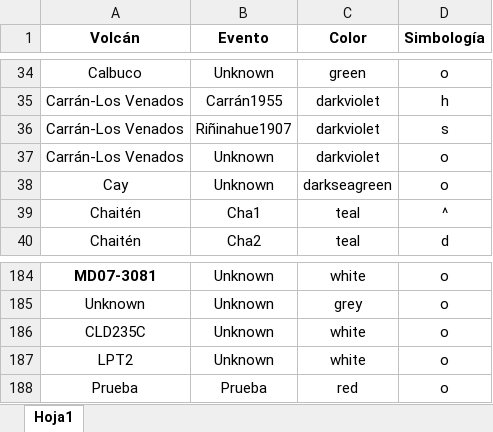
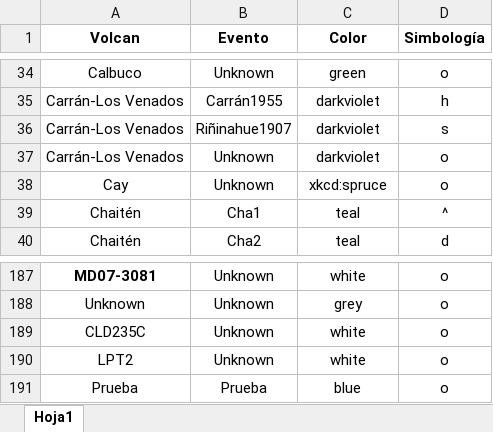
Before and after one commit to winsa24/TefroDataBase, an Excel workbook: Scripts/Simbologia.xlsx, sheet Hoja1, drawn as a sheet; only a part is shown, gaps mark what is left out; values as stored, in another font and other column widths than the file's, no borders; addresses are those after the commit; the diff covers the shown part only; the diff names each change by its address in the sheet, - before the commit and + after, or states it on an @@ line.

```diff
--- a/Scripts/Simbologia.xlsx (sheet Hoja1)
+++ b/Scripts/Simbologia.xlsx (sheet Hoja1)
-A1: Volcán
+A1: Volcan
-C38 (Color): darkseagreen
+C38 (Color): xkcd:spruce
-C191 (Color): red
+C191 (Color): blue
```
Also changed, not shown: 4 added rows, 1 removed row and 34 edited cells elsewhere in this sheet, Scripts/Volcanes.xlsx, 5 other files.
